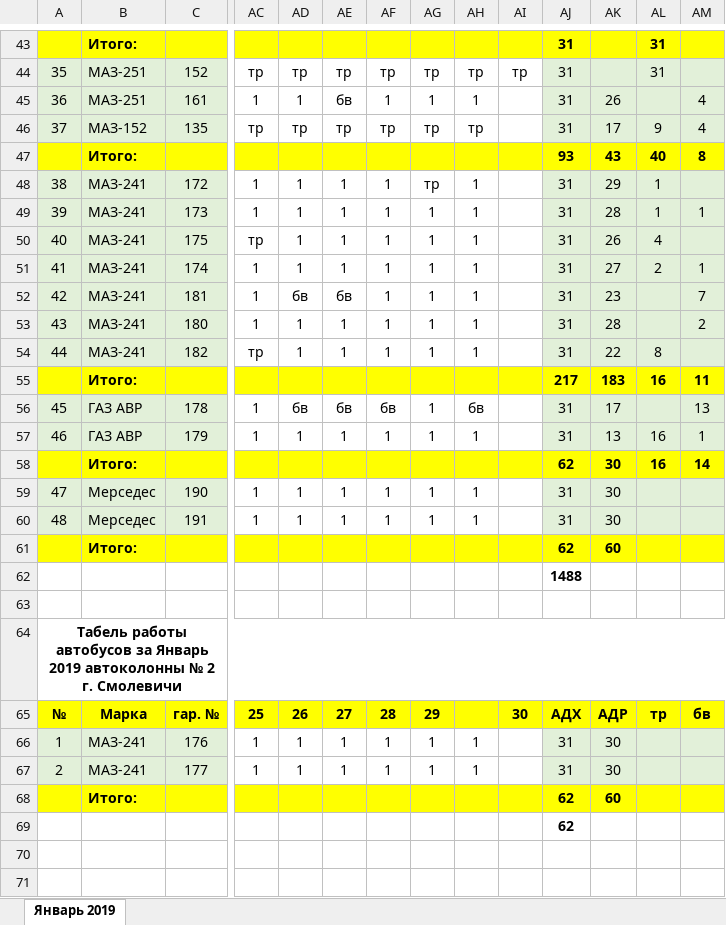
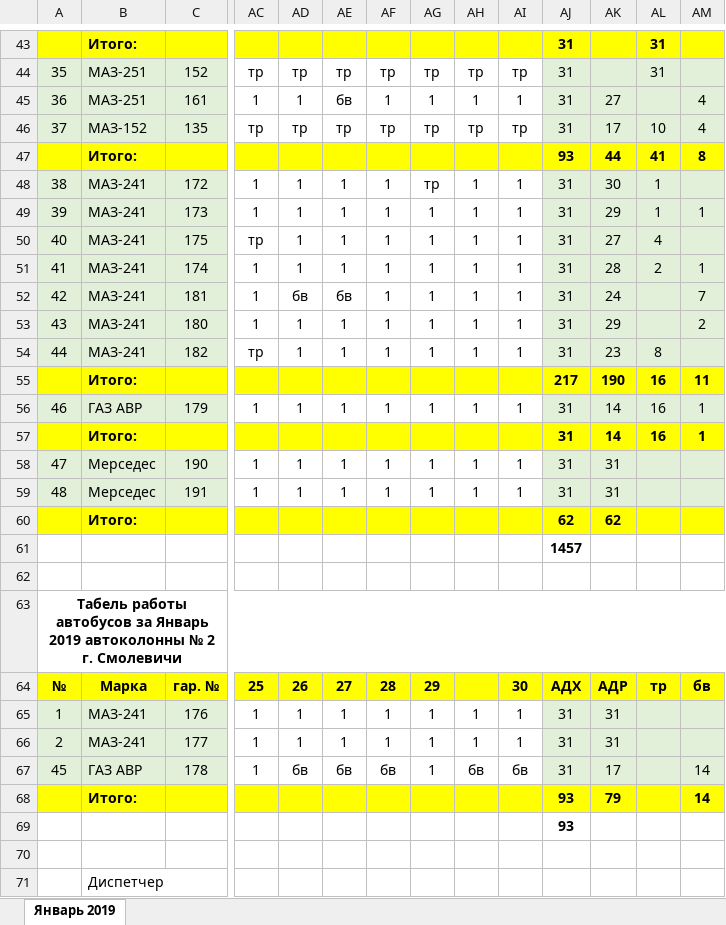
Before and after one commit to Autopark18/___MyDocuments___, an Excel workbook: Табели/!Табель работы авто за 2019 г..xlsm, sheet Январь 2019, drawn as a sheet; only a part is shown, gaps mark what is left out; values as stored, in another font and other column widths than the file's, no borders; conditional formats not drawn; removed rows and columns are numbered as before the commit, all else as after; rows hold the shown columns only; the diff covers the shown part only; the diff names each change by its address in the sheet, - before the commit and + after, or states it on an @@ line.

```diff
--- a/Табели/!Табель работы авто за 2019 г..xlsm (sheet Январь 2019)
+++ b/Табели/!Табель работы авто за 2019 г..xlsm (sheet Январь 2019)
-AI45: (empty)
+AI45: 1
-AK45: 26
+AK45: 27
-AI46: (empty)
+AI46: тр
-AL46: 9
+AL46: 10
-AK47: 43
+AK47: 44
-AL47: 40
+AL47: 41
-AI48:AI54: (empty)
+AI48:AI54: 1
-AK48: 29
+AK48: 30
-AK49: 28
+AK49: 29
-AK50: 26
+AK50: 27
-AK51: 27
+AK51: 28
-AK52: 23
+AK52: 24
-AK53: 28
+AK53: 29
-AK54: 22
+AK54: 23
-AK55: 183
+AK55: 190
-row 56: 45 | ГАЗ АВР | 178 | 1 | бв | бв | бв | 1 | бв |  | 31 | 17 |  | 13
-AI56: (empty)
+AI56: 1
-AK56: 13
+AK56: 14
-row 58:  | Итого: |  |  |  |  |  |  |  |  | 62 | 30 | 16 | 14
+row 57:  | Итого: |  |  |  |  |  |  |  |  | 31 | 14 | 16 | 1
-AI58:AI59: (empty)
+AI58:AI59: 1
-AK58:AK59: 30
+AK58:AK59: 31
-AK60: 60
+AK60: 62
-AJ61: 1488
+AJ61: 1457
-AI65:AI66: (empty)
+AI65:AI66: 1
-AK65:AK66: 30
+AK65:AK66: 31
-row 68:  | Итого: |  |  |  |  |  |  |  |  | 62 | 60
+row 67: 45 | ГАЗ АВР | 178 | 1 | бв | бв | бв | 1 | бв | бв | 31 | 17 |  | 14
+row 68:  | Итого: |  |  |  |  |  |  |  |  | 93 | 79 |  | 14
+row 69:  |  |  |  |  |  |  |  |  |  | 93
-row 70:  |  |  |  |  |  |  |  |  |  | 62
+row 70: (empty)
+row 71:  | Диспетчер
```
Also changed, not shown: 1 added row, 1 removed row and 57 edited cells elsewhere in this sheet, formulas that keep their value, Табели/!Анализ выполнения задания по водителям за 2019 г..xlsm, Табели/!Табель не работающих АСДУ за 2019 г..xlsm, 10 other files.
